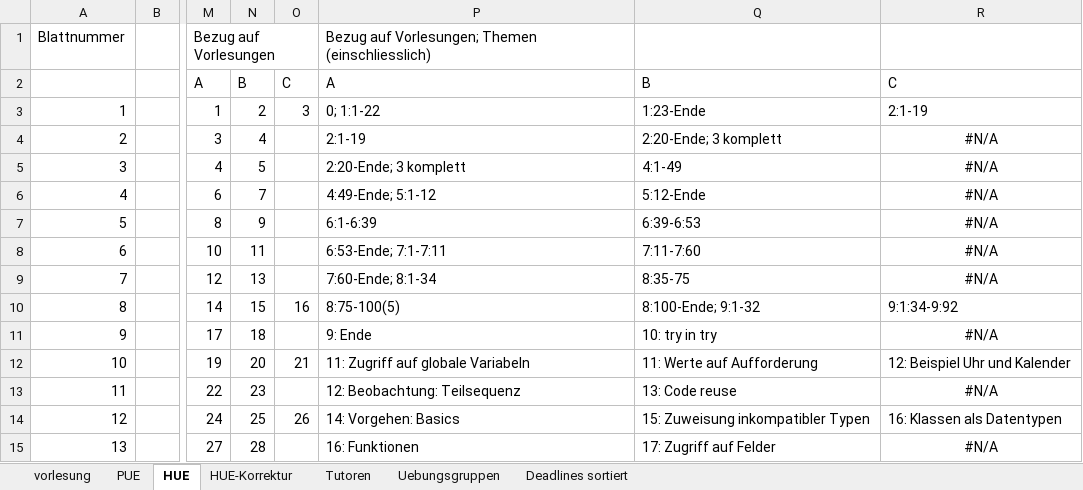
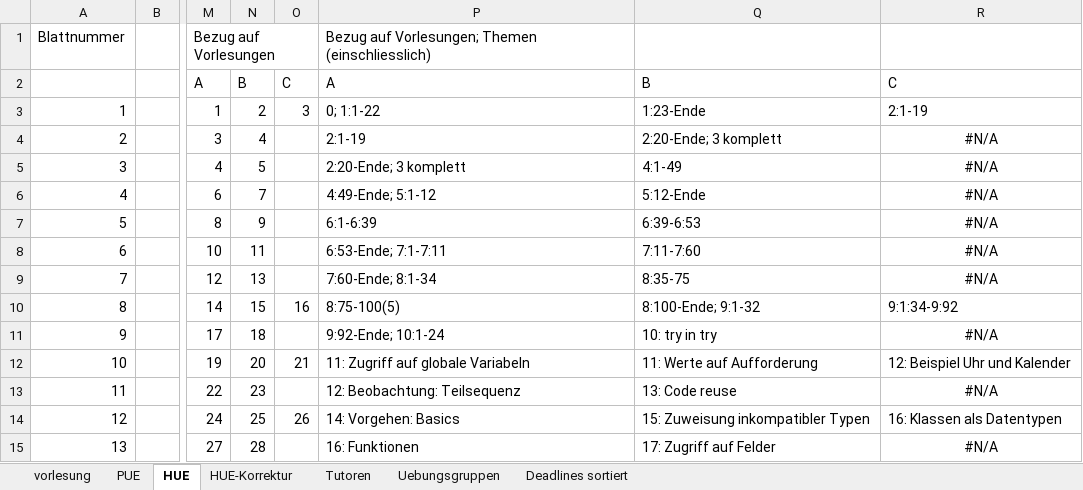
Before and after one commit to hkarl/gp1_upb, an Excel workbook: meetings/Termine.xlsx, sheet HUE, drawn as a sheet; only a part is shown, gaps mark what is left out; values as stored, in another font and other column widths than the file's, no borders; conditional formats not drawn; the diff names each change by its address in the sheet, - before the commit and + after, or states it on an @@ line.

```diff
--- a/meetings/Termine.xlsx (sheet HUE)
+++ b/meetings/Termine.xlsx (sheet HUE)
-P11 (A): 9: Ende
+P11 (A): 9:92-Ende; 10:1-24
```
Also changed, not shown: sheet vorlesung, sheet PUE.
